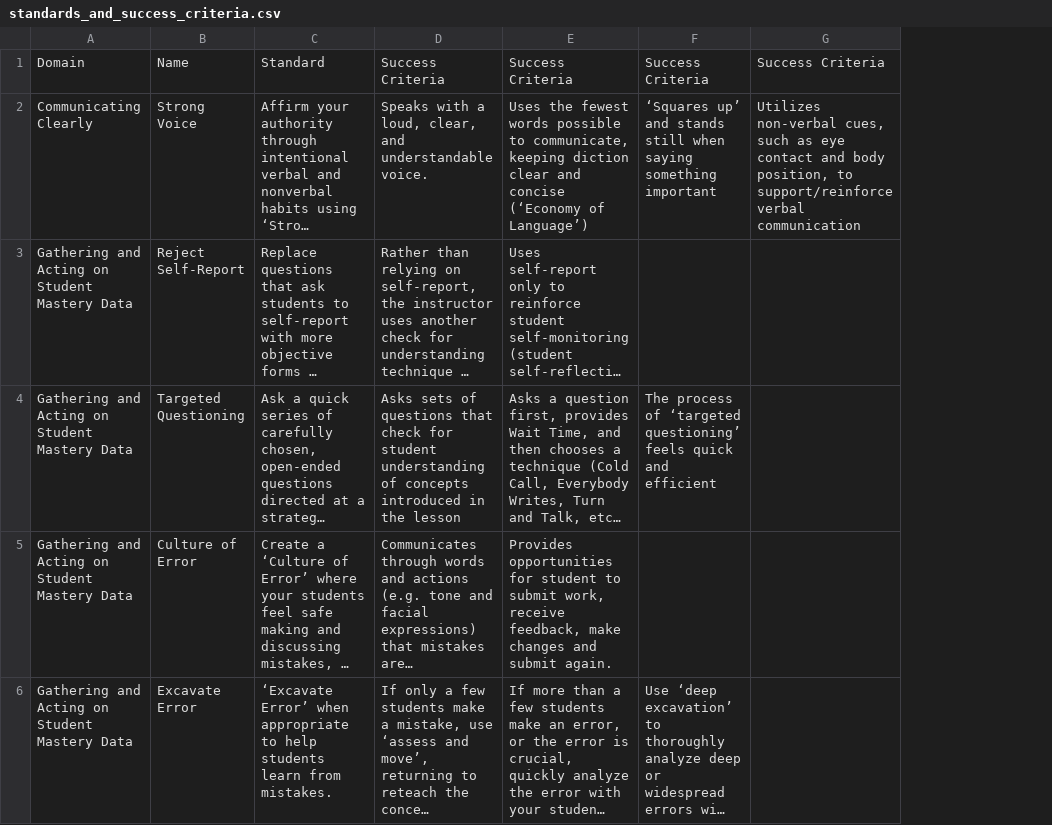
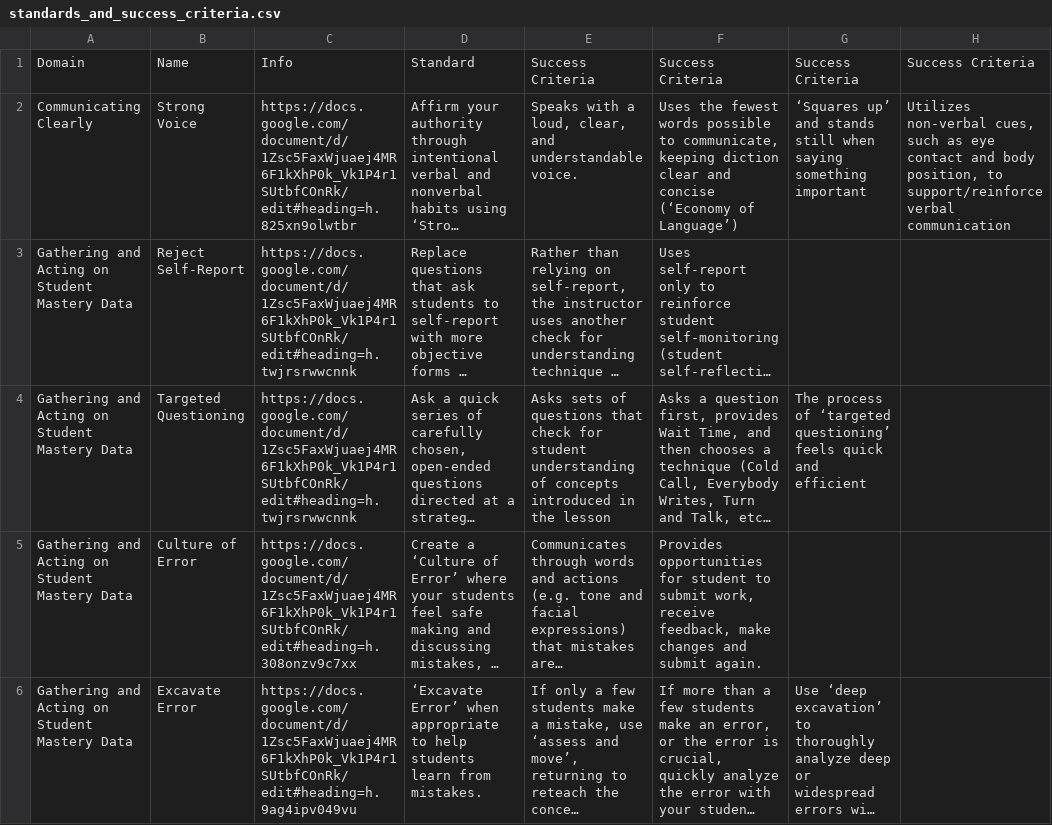
Before and after one commit to w3cj/peer_db, a CSV file: seeds/standards_and_success_criteria.csv, drawn as a sheet; only a part is shown; long unchanged cells end in …; the diff covers the shown part only; the diff names each change by its address in the sheet, - before the commit and + after, or states it on an @@ line.

Commit message:
:info: add info link to standards;

```diff
--- a/seeds/standards_and_success_criteria.csv
+++ b/seeds/standards_and_success_criteria.csv
+column C, rows 1-6: Info | https://docs.google.com/document/d/1Zsc5FaxWjuaej4MR6F1kXhP0k_Vk1P4r1SUtbfCOnRk/edit#heading=h.825xn9olwtbr | https://docs.google.com/document/d/1Zsc5FaxWjuaej4MR6F1kXhP0k_Vk1P4r1SUtbfCOnRk/edit#heading=h.twjrsrwwcnnk | https://docs.google.com/document/d/1Zsc5FaxWjuaej4MR6F1kXhP0k_Vk1P4r1SUtbfCOnRk/edit#heading=h.twjrsrwwcnnk | https://docs.google.com/document/d/1Zsc5FaxWjuaej4MR6F1kXhP0k_Vk1P4r1SUtbfCOnRk/edit#heading=h.308onzv9c7xx | https://docs.google.com/document/d/1Zsc5FaxWjuaej4MR6F1kXhP0k_Vk1P4r1SUtbfCOnRk/edit#heading=h.9ag4ipv049vu
```
Also changed, not shown: 1 edited cell elsewhere in this file, 6 other files.
